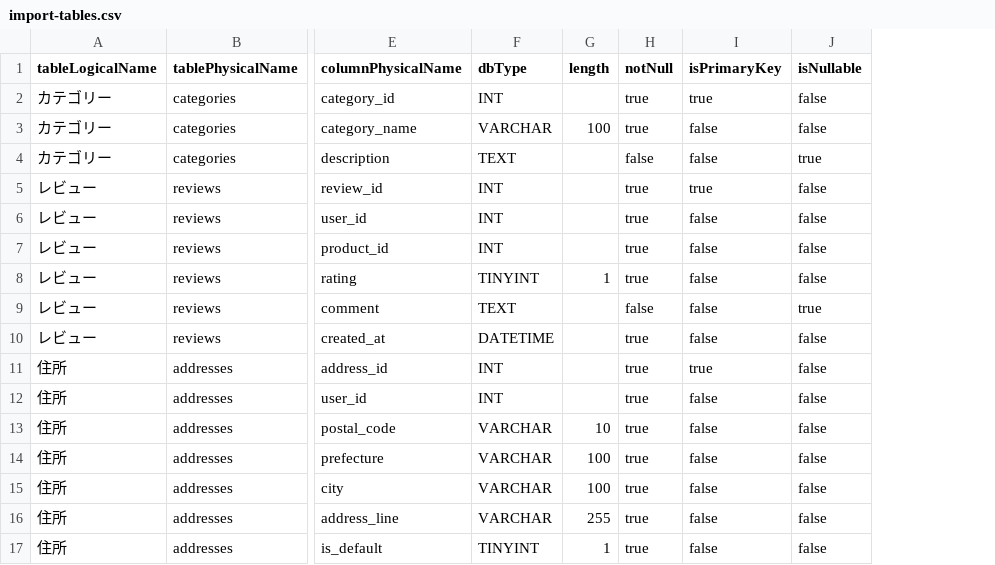
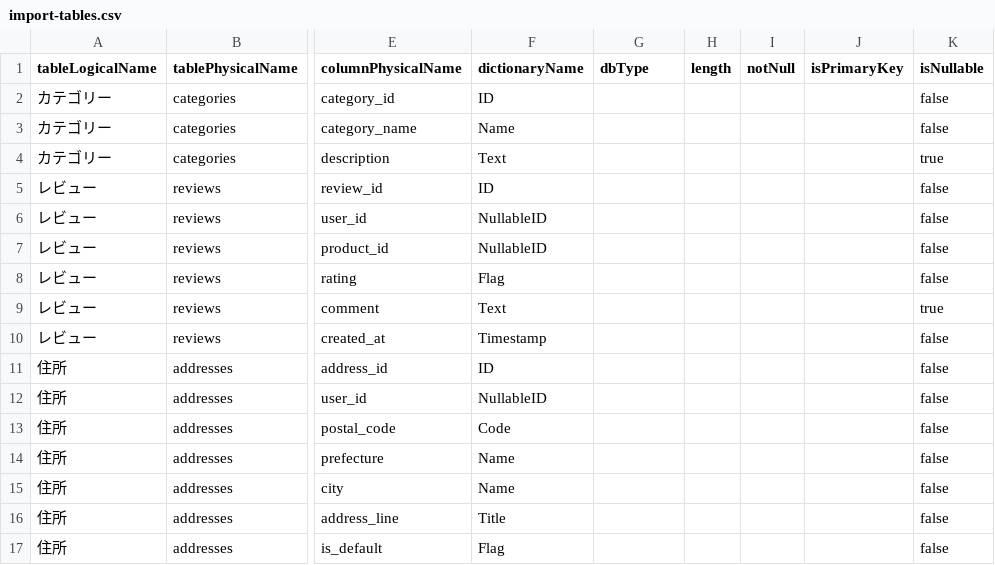
Before and after one commit to Nobuyuki-Inaba/markdown-er, a CSV file: examples/import-tables.csv, drawn as a sheet; only a part is shown, gaps mark what is left out; addresses are those after the commit; the diff names each change by its address in the sheet, - before the commit and + after, or states it on an @@ line.

```diff
--- a/examples/import-tables.csv
+++ b/examples/import-tables.csv
+column F (dictionaryName), rows 2-17: ID | Name | Text | ID | NullableID | NullableID | Flag | Text | Timestamp | ID | NullableID | Code | Name | Name | Title | Flag
-G2 (dbType): INT
+G2 (dbType): (empty)
-I2:I3 (notNull): true
+I2:I3 (notNull): (empty)
-J2 (isPrimaryKey): true
+J2 (isPrimaryKey): (empty)
-G3 (dbType): VARCHAR
+G3 (dbType): (empty)
-H3 (length): 100
+H3 (length): (empty)
-J3:J4 (isPrimaryKey): false
+J3:J4 (isPrimaryKey): (empty)
-G4 (dbType): TEXT
+G4 (dbType): (empty)
-I4 (notNull): false
+I4 (notNull): (empty)
-G5:G7 (dbType): INT
+G5:G7 (dbType): (empty)
-I5:I8 (notNull): true
+I5:I8 (notNull): (empty)
-J5 (isPrimaryKey): true
+J5 (isPrimaryKey): (empty)
-J6:J10 (isPrimaryKey): false
+J6:J10 (isPrimaryKey): (empty)
-G8 (dbType): TINYINT
+G8 (dbType): (empty)
-H8 (length): 1
+H8 (length): (empty)
-G9 (dbType): TEXT
+G9 (dbType): (empty)
-I9 (notNull): false
+I9 (notNull): (empty)
-G10 (dbType): DATETIME
+G10 (dbType): (empty)
-I10:I17 (notNull): true
+I10:I17 (notNull): (empty)
-G11:G12 (dbType): INT
+G11:G12 (dbType): (empty)
-J11 (isPrimaryKey): true
+J11 (isPrimaryKey): (empty)
-J12:J17 (isPrimaryKey): false
+J12:J17 (isPrimaryKey): (empty)
-G13:G16 (dbType): VARCHAR
+G13:G16 (dbType): (empty)
-H13 (length): 10
+H13 (length): (empty)
-H14:H15 (length): 100
+H14:H15 (length): (empty)
-H16 (length): 255
+H16 (length): (empty)
-G17 (dbType): TINYINT
+G17 (dbType): (empty)
-H17 (length): 1
+H17 (length): (empty)
```
Also changed, not shown: 2 other files.
